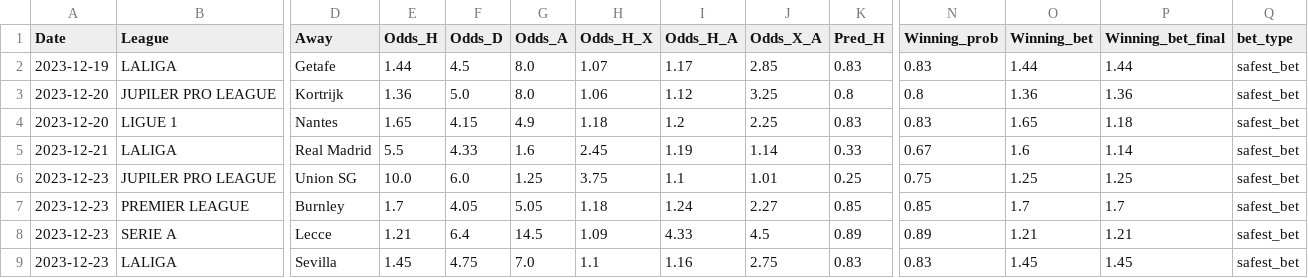
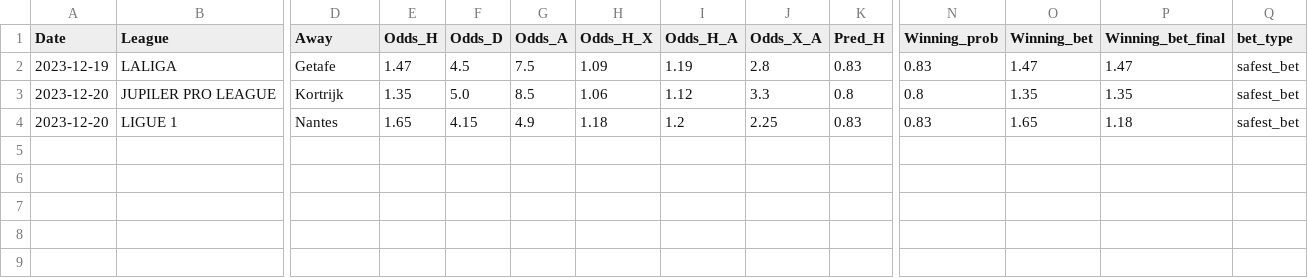
Before and after one commit to alanhassan/soccerprediction, a CSV file: new_tips.csv, drawn as a sheet; only a part is shown, gaps mark what is left out; rows hold the shown columns only; the diff names each change by its address in the sheet, - before the commit and + after, or states it on an @@ line.

Commit message:
Update new_tips.csv

```diff
--- a/new_tips.csv
+++ b/new_tips.csv
-E2 (Odds_H): 1.44
+E2 (Odds_H): 1.47
-G2 (Odds_A): 8.0
+G2 (Odds_A): 7.5
-H2 (Odds_H_X): 1.07
+H2 (Odds_H_X): 1.09
-I2 (Odds_H_A): 1.17
+I2 (Odds_H_A): 1.19
-J2 (Odds_X_A): 2.85
+J2 (Odds_X_A): 2.8
-O2 (Winning_bet): 1.44
+O2 (Winning_bet): 1.47
-P2 (Winning_bet_final): 1.44
+P2 (Winning_bet_final): 1.47
-E3 (Odds_H): 1.36
+E3 (Odds_H): 1.35
-G3 (Odds_A): 8.0
+G3 (Odds_A): 8.5
-J3 (Odds_X_A): 3.25
+J3 (Odds_X_A): 3.3
-O3 (Winning_bet): 1.36
+O3 (Winning_bet): 1.35
-P3 (Winning_bet_final): 1.36
+P3 (Winning_bet_final): 1.35
-row 5: 2023-12-21 | LALIGA | Real Madrid | 5.5 | 4.33 | 1.6 | 2.45 | 1.19 | 1.14 | 0.33 | 0.67 | 1.6 | 1.14 | safest_bet
-row 6: 2023-12-23 | JUPILER PRO LEAGUE | Union SG | 10.0 | 6.0 | 1.25 | 3.75 | 1.1 | 1.01 | 0.25 | 0.75 | 1.25 | 1.25 | safest_bet
-row 7: 2023-12-23 | PREMIER LEAGUE | Burnley | 1.7 | 4.05 | 5.05 | 1.18 | 1.24 | 2.27 | 0.85 | 0.85 | 1.7 | 1.7 | safest_bet
-row 8: 2023-12-23 | SERIE A | Lecce | 1.21 | 6.4 | 14.5 | 1.09 | 4.33 | 4.5 | 0.89 | 0.89 | 1.21 | 1.21 | safest_bet
-row 9: 2023-12-23 | LALIGA | Sevilla | 1.45 | 4.75 | 7.0 | 1.1 | 1.16 | 2.75 | 0.83 | 0.83 | 1.45 | 1.45 | safest_bet
```
